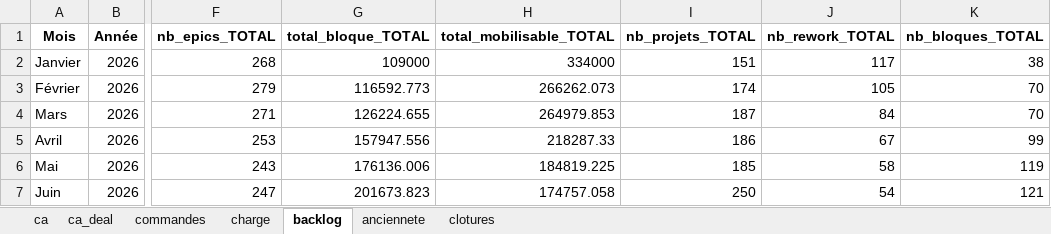
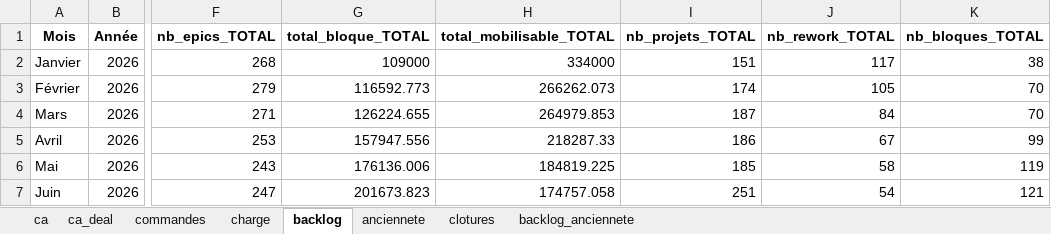
Before and after one commit to MathildePanierDelivery/jira-export, an Excel workbook: _historique.xlsx, sheet backlog, drawn as a sheet; only a part is shown, gaps mark what is left out; values as stored, in another font and other column widths than the file's, no borders; the diff names each change by its address in the sheet, - before the commit and + after, or states it on an @@ line.

```diff
--- a/_historique.xlsx (sheet backlog)
+++ b/_historique.xlsx (sheet backlog)
+sheet tab: backlog_anciennete
-I7 (nb_projets_TOTAL): 250
+I7 (nb_projets_TOTAL): 251
```
Also changed, not shown: sheet commandes, sheet charge, jira_export_2026-06-24.xlsx, 2 other files.
